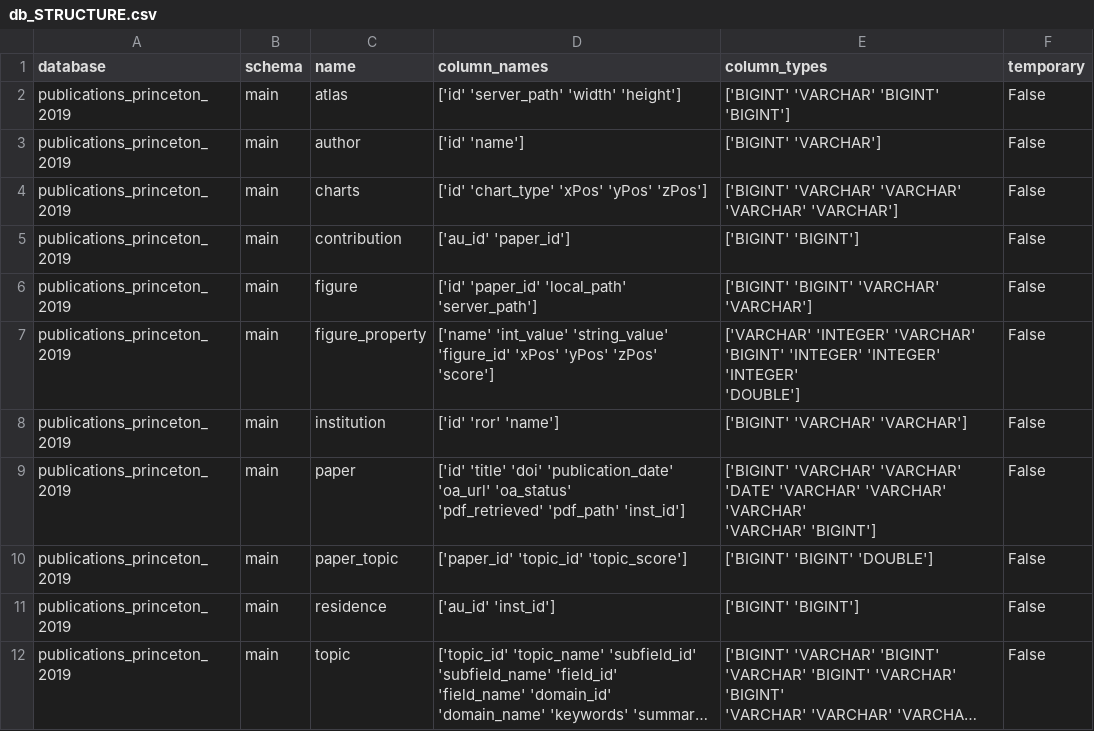
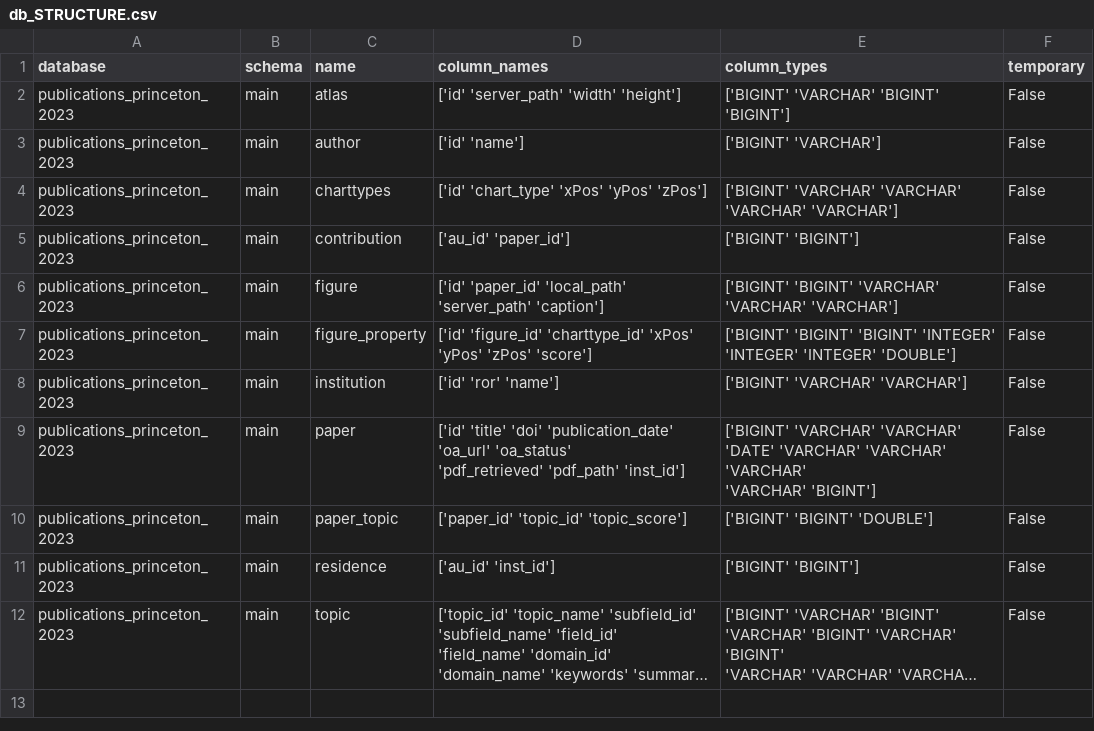
Before and after one commit to VisSieve/vis-sieve, a CSV file: current/database/db_STRUCTURE.csv, drawn as a sheet; long unchanged cells end in …; the diff names each change by its address in the sheet, - before the commit and + after, or states it on an @@ line.

Commit message:
database structure and query updates

```diff
--- a/current/database/db_STRUCTURE.csv
+++ b/current/database/db_STRUCTURE.csv
-A2:A12 (database): publications_princeton_2019
+A2:A12 (database): publications_princeton_2023
-C4 (name): charts
+C4 (name): charttypes
-D6 (column_names): …'paper_id' 'local_path' 'server_path']
+D6 (column_names): …'paper_id' 'local_path' 'server_path' 'caption']
-E6 (column_types): ['BIGINT' 'BIGINT' 'VARCHAR' 'VARCHAR']
+E6 (column_types): ['BIGINT' 'BIGINT' 'VARCHAR' 'VARCHAR' 'VARCHAR']
-D7 (column_names): ['name' 'int_value' 'string_value' 'figure_id' 'xPos' 'yPos'…
+D7 (column_names): ['id' 'figure_id' 'charttype_id' 'xPos' 'yPos'…
-E7 (column_types): ['VARCHAR' 'INTEGER' 'VARCHAR' 'BIGINT' 'INTEGER'…
+E7 (column_types): ['BIGINT' 'BIGINT' 'BIGINT' 'INTEGER'…
```
Also changed, not shown: 1 other file.
